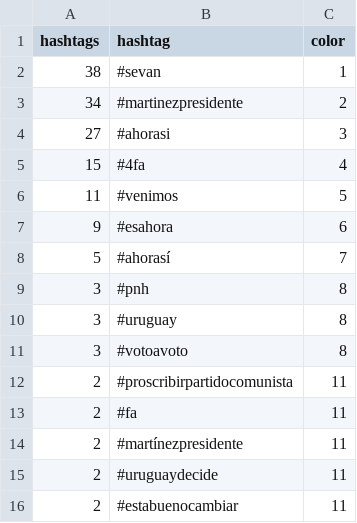
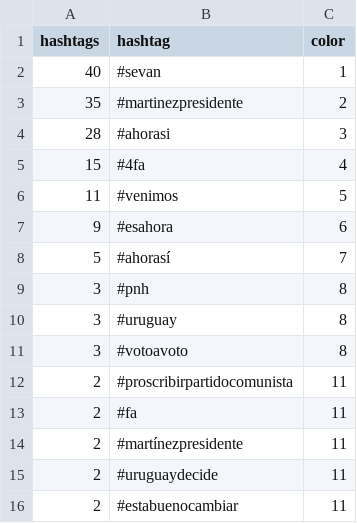
Before and after one commit to verdierdiego/analisis-sentimientos, a CSV file: balotaje/Actualizacion_Graficos/hashtags_balotaje.csv, drawn as a sheet.

```diff
--- a/balotaje/Actualizacion_Graficos/hashtags_balotaje.csv
+++ b/balotaje/Actualizacion_Graficos/hashtags_balotaje.csv
@@ -1,5 +1,5 @@
 hashtags,hashtag,color
-38,#sevan,1
-34,#martinezpresidente,2
-27,#ahorasi,3
+40,#sevan,1
+35,#martinezpresidente,2
+28,#ahorasi,3
 15,#4fa,4
```
Also changed, not shown: balotaje/Actualizacion_Graficos/menciones_balotaje.csv, 7 other files.
